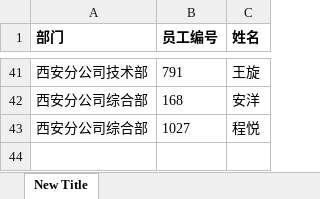
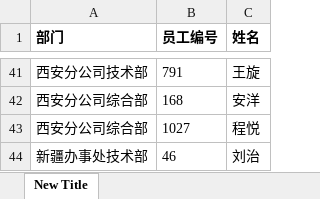
Before and after one commit to FC-BI1ADI/checking-in, an Excel workbook: data/base_info.xlsx, sheet New Title, drawn as a sheet; only a part is shown, gaps mark what is left out; values as stored, in another font and other column widths than the file's, no borders; the diff names each change by its address in the sheet, - before the commit and + after, or states it on an @@ line.

```diff
--- a/data/base_info.xlsx (sheet New Title)
+++ b/data/base_info.xlsx (sheet New Title)
+row 44: 新疆办事处技术部 | 46 | 刘治
```
Also changed, not shown: 2 other files.
